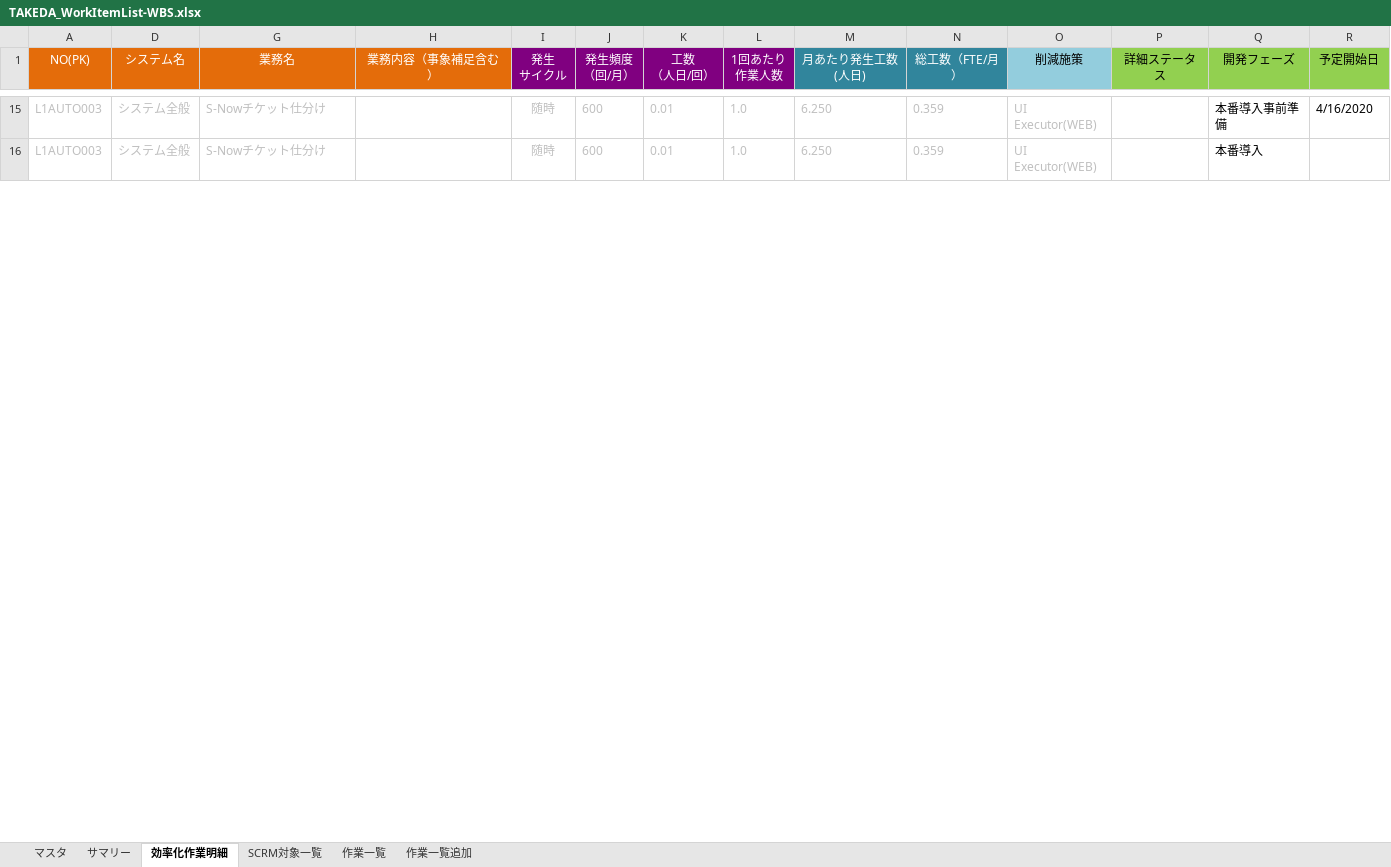
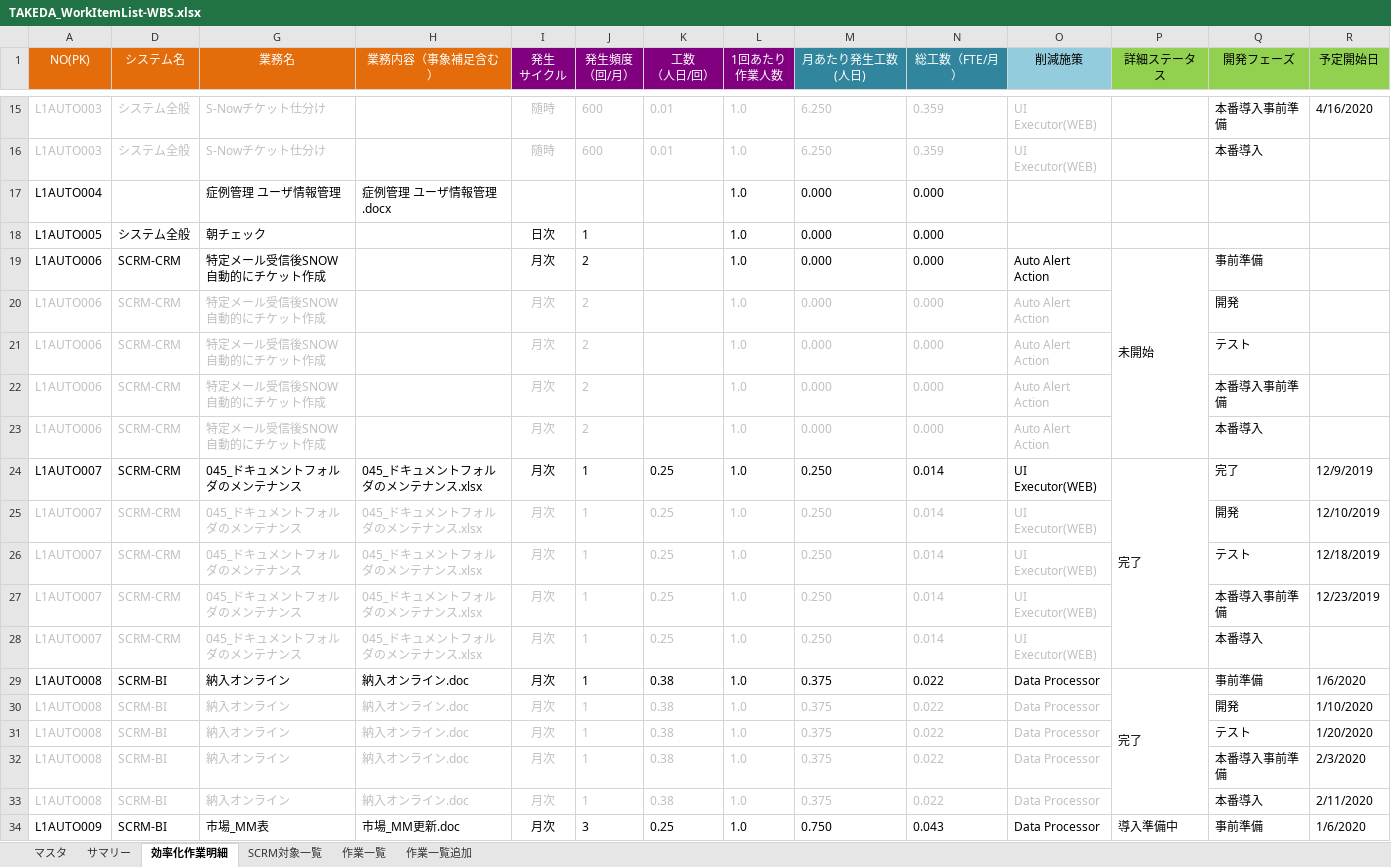
Before and after one commit to liliad1/takeda-doc, an Excel workbook: TAKEDA_WorkItemList-WBS.xlsx, sheet 効率化作業明細, drawn as a sheet; only a part is shown, gaps mark what is left out; values as stored, in another font and other column widths than the file's, no borders; rows hold the shown columns only; the diff covers the shown part only; the diff names each change by its address in the sheet, - before the commit and + after, or states it on an @@ line.

Commit message:
kai.a.xu

```diff
--- a/TAKEDA_WorkItemList-WBS.xlsx (sheet 効率化作業明細)
+++ b/TAKEDA_WorkItemList-WBS.xlsx (sheet 効率化作業明細)
@@ row 17 unhidden: L1AUTO004 |  | 症例管理 ユーザ情報管理 | 症例管理 ユーザ情報管理.docx |  |  |  | 1.0 | 0.000 | 0.000 @@
@@ row 18 unhidden: L1AUTO005 | システム全般 | 朝チェック |  | 日次 | 1 |  | 1.0 | 0.000 | 0.000 @@
@@ row 19 unhidden: L1AUTO006 | SCRM-CRM | 特定メール受信後SNOW自動的にチケット作成 |  | 月次 | 2 |  | 1.0 | 0.000 | 0.000 | Auto Alert Action | 未開始 | 事前準備 @@
@@ row 20 unhidden: L1AUTO006 | SCRM-CRM | 特定メール受信後SNOW自動的にチケット作成 |  | 月次 | 2 |  | 1.0 | 0.000 | 0.000 | Auto Alert Action |  | 開発 @@
@@ row 21 unhidden: L1AUTO006 | SCRM-CRM | 特定メール受信後SNOW自動的にチケット作成 |  | 月次 | 2 |  | 1.0 | 0.000 | 0.000 | Auto Alert Action |  | テスト @@
@@ row 22 unhidden: L1AUTO006 | SCRM-CRM | 特定メール受信後SNOW自動的にチケット作成 |  | 月次 | 2 |  | 1.0 | 0.000 | 0.000 | Auto Alert Action |  | 本番導入事前準備 @@
@@ row 23 unhidden: L1AUTO006 | SCRM-CRM | 特定メール受信後SNOW自動的にチケット作成 |  | 月次 | 2 |  | 1.0 | 0.000 | 0.000 | Auto Alert Action |  | 本番導入 @@
@@ row 24 unhidden: L1AUTO007 | SCRM-CRM | 045_ドキュメントフォルダのメンテナンス | 045_ドキュメントフォルダのメンテナンス.xlsx | 月次 | 1 | 0.25 | 1.0 | 0.250 | 0.014 | UI Executor(WEB) | 完了 | 完了 | 12/9/2019 @@
@@ row 25 unhidden: L1AUTO007 | SCRM-CRM | 045_ドキュメントフォルダのメンテナンス | 045_ドキュメントフォルダのメンテナンス.xlsx | 月次 | 1 | 0.25 | 1.0 | 0.250 | 0.014 | UI Executor(WEB) |  | 開発 | 12/10/2019 @@
@@ row 26 unhidden: L1AUTO007 | SCRM-CRM | 045_ドキュメントフォルダのメンテナンス | 045_ドキュメントフォルダのメンテナンス.xlsx | 月次 | 1 | 0.25 | 1.0 | 0.250 | 0.014 | UI Executor(WEB) |  | テスト | 12/18/2019 @@
@@ row 27 unhidden: L1AUTO007 | SCRM-CRM | 045_ドキュメントフォルダのメンテナンス | 045_ドキュメントフォルダのメンテナンス.xlsx | 月次 | 1 | 0.25 | 1.0 | 0.250 | 0.014 | UI Executor(WEB) |  | 本番導入事前準備 | 12/23/2019 @@
@@ row 28 unhidden: L1AUTO007 | SCRM-CRM | 045_ドキュメントフォルダのメンテナンス | 045_ドキュメントフォルダのメンテナンス.xlsx | 月次 | 1 | 0.25 | 1.0 | 0.250 | 0.014 | UI Executor(WEB) |  | 本番導入 @@
@@ row 29 unhidden: L1AUTO008 | SCRM-BI | 納入オンライン | 納入オンライン.doc | 月次 | 1 | 0.38 | 1.0 | 0.375 | 0.022 | Data Processor | 完了 | 事前準備 | 1/6/2020 @@
@@ row 30 unhidden: L1AUTO008 | SCRM-BI | 納入オンライン | 納入オンライン.doc | 月次 | 1 | 0.38 | 1.0 | 0.375 | 0.022 | Data Processor |  | 開発 | 1/10/2020 @@
@@ row 31 unhidden: L1AUTO008 | SCRM-BI | 納入オンライン | 納入オンライン.doc | 月次 | 1 | 0.38 | 1.0 | 0.375 | 0.022 | Data Processor |  | テスト | 1/20/2020 @@
@@ row 32 unhidden: L1AUTO008 | SCRM-BI | 納入オンライン | 納入オンライン.doc | 月次 | 1 | 0.38 | 1.0 | 0.375 | 0.022 | Data Processor |  | 本番導入事前準備 | 2/3/2020 @@
@@ row 33 unhidden: L1AUTO008 | SCRM-BI | 納入オンライン | 納入オンライン.doc | 月次 | 1 | 0.38 | 1.0 | 0.375 | 0.022 | Data Processor |  | 本番導入 | 2/11/2020 @@
+row 34: L1AUTO009 | SCRM-BI | 市場_MM表 | 市場_MM更新.doc | 月次 | 3 | 0.25 | 1.0 | 0.750 | 0.043 | Data Processor | 導入準備中 | 事前準備 | 1/6/2020
```
Also changed, not shown: 10 added rows and 56 hidden or unhidden rows elsewhere in this sheet, hidden cells.
